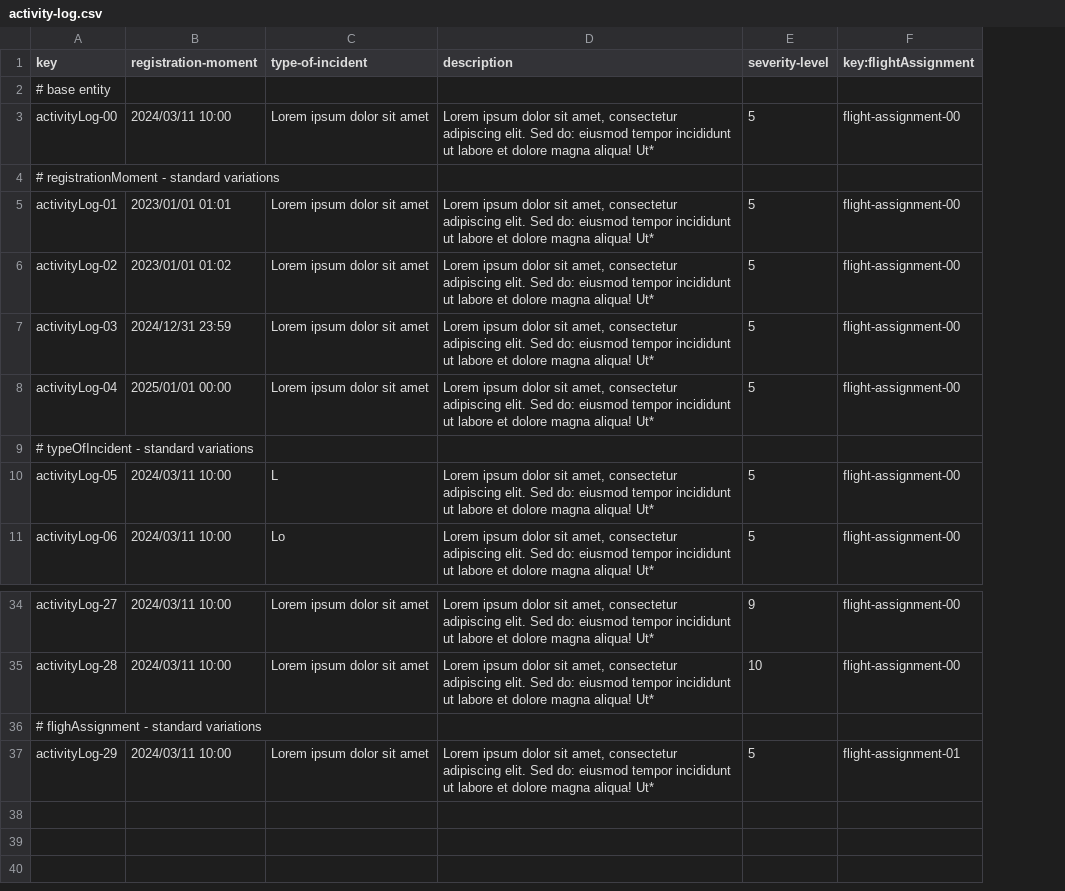
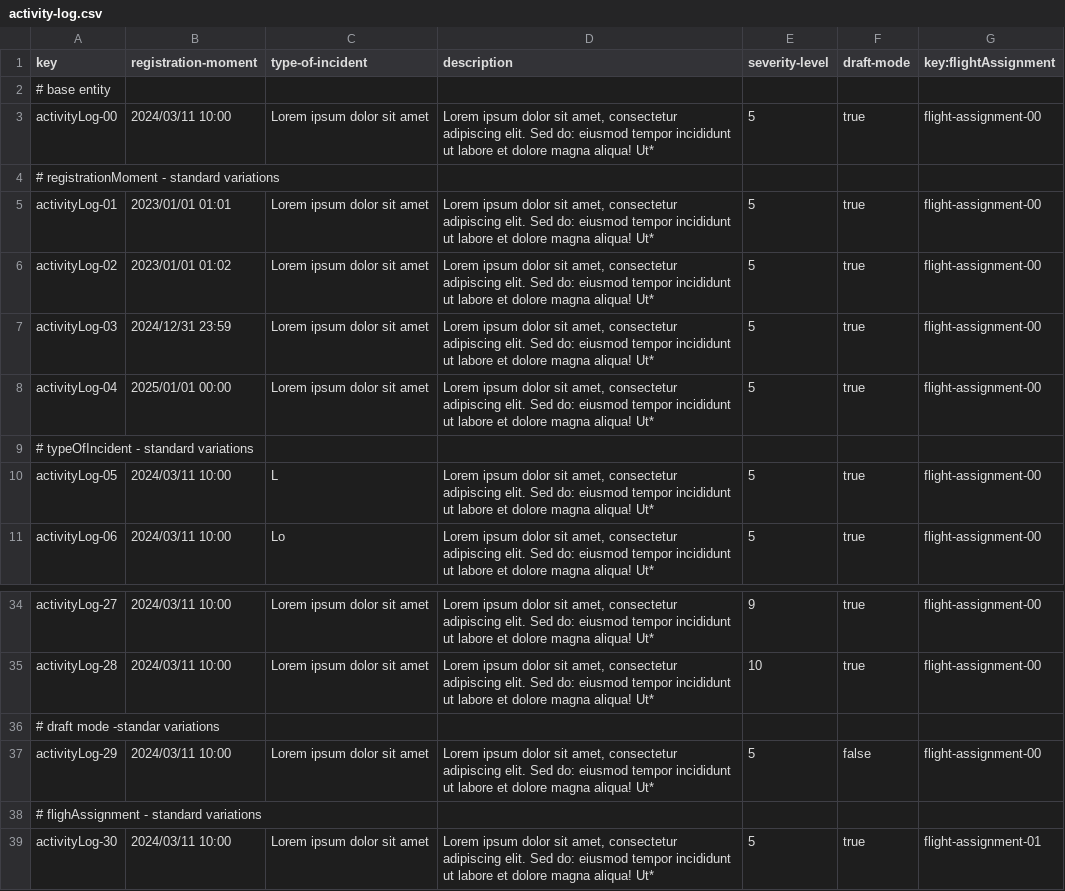
Before and after one commit to DP2-C1-037/Acme-ANS-D04, a CSV file: src/main/resources/WEB-INF/data/sample/activity-log.csv, drawn as a sheet; only a part is shown, gaps mark what is left out; addresses are those after the commit; the diff names each change by its address in the sheet, - before the commit and + after, or states it on an @@ line.

Commit message:
show of activity logs completed! Also, draft mode attribute has been added to the entity and the csv related

```diff
--- a/src/main/resources/WEB-INF/data/sample/activity-log.csv
+++ b/src/main/resources/WEB-INF/data/sample/activity-log.csv
+column F (draft-mode), rows 3-11: true |  | true | true | true | true |  | true | true; rows 34-35: true | true; row 39: true
+row 36: # draft mode -standar variations
+row 37: activityLog-29 | 2024/03/11 10:00 | Lorem ipsum dolor sit amet | Lorem ipsum dolor sit amet, consectetur adipiscing elit. Sed do: eiusmod tempor incididunt ut labore et dolore magna aliqua! Ut* | 5 | false | flight-assignment-00
-A39 (key): activityLog-29
+A39 (key): activityLog-30
```
Also changed, not shown: 8 other files.
